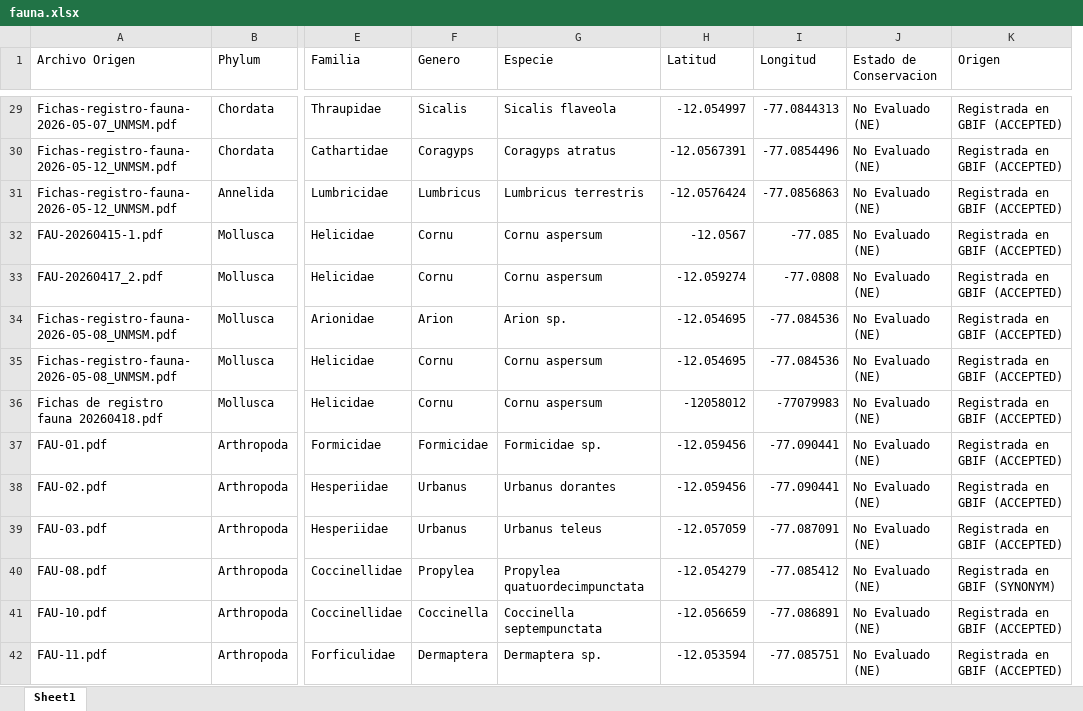
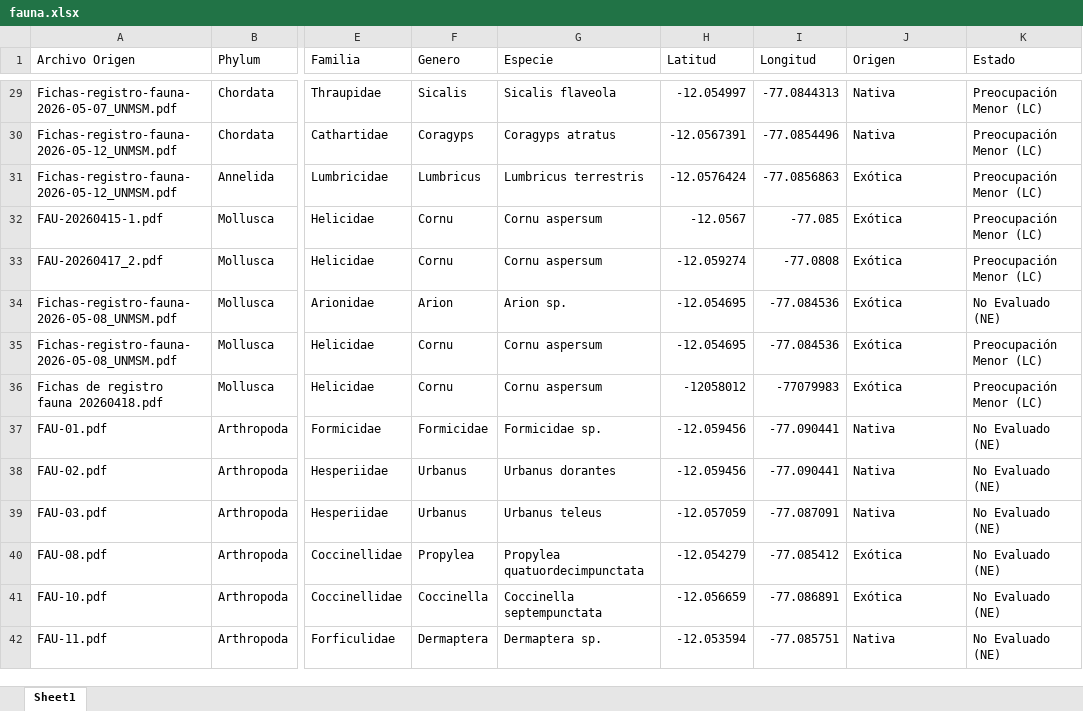
Before and after one commit to takeyourpills55/mapa-biodiversidad, an Excel workbook: fauna.xlsx, sheet Sheet1, drawn as a sheet; only a part is shown, gaps mark what is left out; values as stored, in another font and other column widths than the file's, no borders; removed rows and columns are numbered as before the commit, all else as after; the diff covers the shown part only; the diff names each change by its address in the sheet, - before the commit and + after, or states it on an @@ line.

```diff
--- a/fauna.xlsx (sheet Sheet1)
+++ b/fauna.xlsx (sheet Sheet1)
-column J (Estado de Conservacion), rows 29-42: all No Evaluado (NE)
+column K (Estado), rows 29-42: Preocupación Menor (LC) | Preocupación Menor (LC) | Preocupación Menor (LC) | Preocupación Menor (LC) | Preocupación Menor (LC) | No Evaluado (NE) | Preocupación Menor (LC) | Preocupación Menor (LC) | No Evaluado (NE) | No Evaluado (NE) | No Evaluado (NE) | No Evaluado (NE) | No Evaluado (NE) | No Evaluado (NE)
-J29:J30 (Origen): Registrada en GBIF (ACCEPTED)
+J29:J30 (Origen): Nativa
-J31:J36 (Origen): Registrada en GBIF (ACCEPTED)
+J31:J36 (Origen): Exótica
-J37:J39 (Origen): Registrada en GBIF (ACCEPTED)
+J37:J39 (Origen): Nativa
-J40 (Origen): Registrada en GBIF (SYNONYM)
+J40 (Origen): Exótica
-J41 (Origen): Registrada en GBIF (ACCEPTED)
+J41 (Origen): Exótica
-J42 (Origen): Registrada en GBIF (ACCEPTED)
+J42 (Origen): Nativa
```
Also changed, not shown: 43 edited cells elsewhere in this sheet, flora.xlsx.
